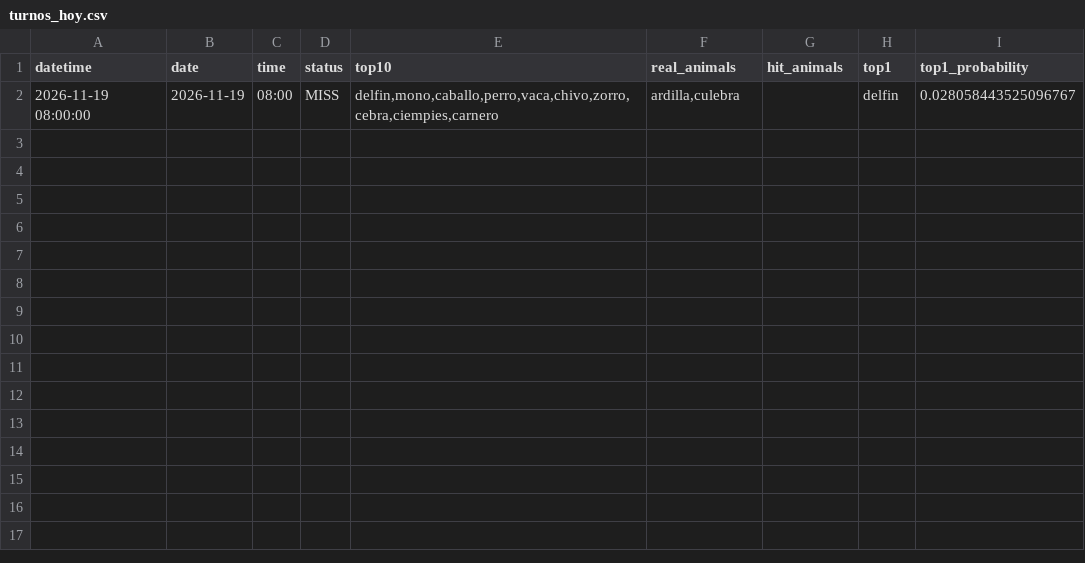
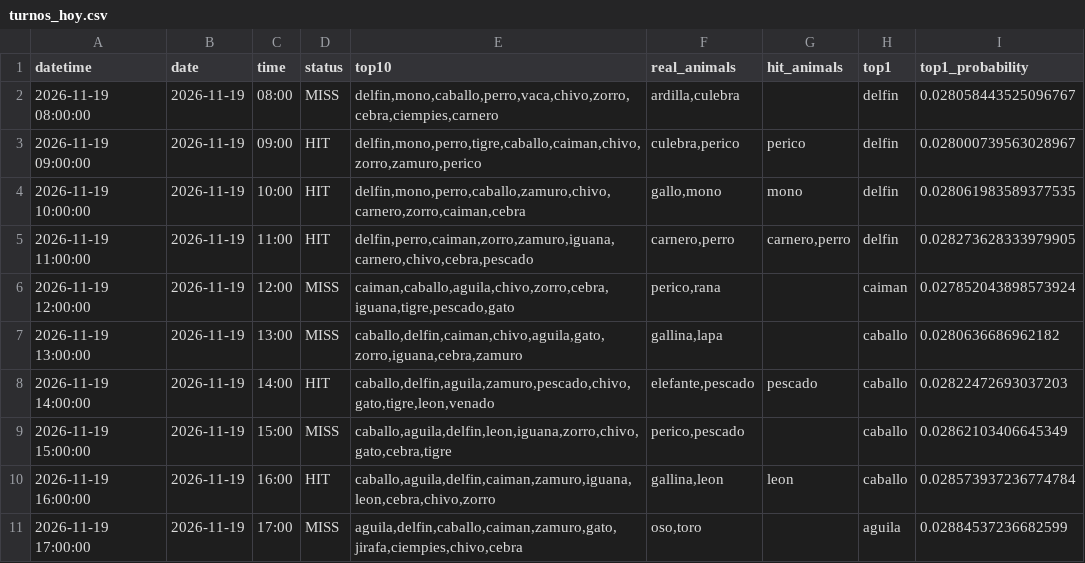
Before and after one commit to Juan571/testingprob, a CSV file: v7_output/turnos_hoy.csv, drawn as a sheet; the diff names each change by its address in the sheet, - before the commit and + after, or states it on an @@ line.

```diff
--- a/v7_output/turnos_hoy.csv
+++ b/v7_output/turnos_hoy.csv
+row 3: 2026-11-19 09:00:00 | 2026-11-19 | 09:00 | HIT | delfin,mono,perro,tigre,caballo,caiman,chivo,zorro,zamuro,perico | culebra,perico | perico | delfin | 0.028000739563028967
+row 4: 2026-11-19 10:00:00 | 2026-11-19 | 10:00 | HIT | delfin,mono,perro,caballo,zamuro,chivo,carnero,zorro,caiman,cebra | gallo,mono | mono | delfin | 0.028061983589377535
+row 5: 2026-11-19 11:00:00 | 2026-11-19 | 11:00 | HIT | delfin,perro,caiman,zorro,zamuro,iguana,carnero,chivo,cebra,pescado | carnero,perro | carnero,perro | delfin | 0.028273628333979905
+row 6: 2026-11-19 12:00:00 | 2026-11-19 | 12:00 | MISS | caiman,caballo,aguila,chivo,zorro,cebra,iguana,tigre,pescado,gato | perico,rana |  | caiman | 0.027852043898573924
+row 7: 2026-11-19 13:00:00 | 2026-11-19 | 13:00 | MISS | caballo,delfin,caiman,chivo,aguila,gato,zorro,iguana,cebra,zamuro | gallina,lapa |  | caballo | 0.0280636686962182
+row 8: 2026-11-19 14:00:00 | 2026-11-19 | 14:00 | HIT | caballo,delfin,aguila,zamuro,pescado,chivo,gato,tigre,leon,venado | elefante,pescado | pescado | caballo | 0.02822472693037203
+row 9: 2026-11-19 15:00:00 | 2026-11-19 | 15:00 | MISS | caballo,aguila,delfin,leon,iguana,zorro,chivo,gato,cebra,tigre | perico,pescado |  | caballo | 0.02862103406645349
+row 10: 2026-11-19 16:00:00 | 2026-11-19 | 16:00 | HIT | caballo,aguila,delfin,caiman,zamuro,iguana,leon,cebra,chivo,zorro | gallina,leon | leon | caballo | 0.028573937236774784
+row 11: 2026-11-19 17:00:00 | 2026-11-19 | 17:00 | MISS | aguila,delfin,caballo,caiman,zamuro,gato,jirafa,ciempies,chivo,cebra | oso,toro |  | aguila | 0.02884537236682599
```
Also changed, not shown: v7_output/backtest.csv, v7_output/patrones.csv, 4 other files.
